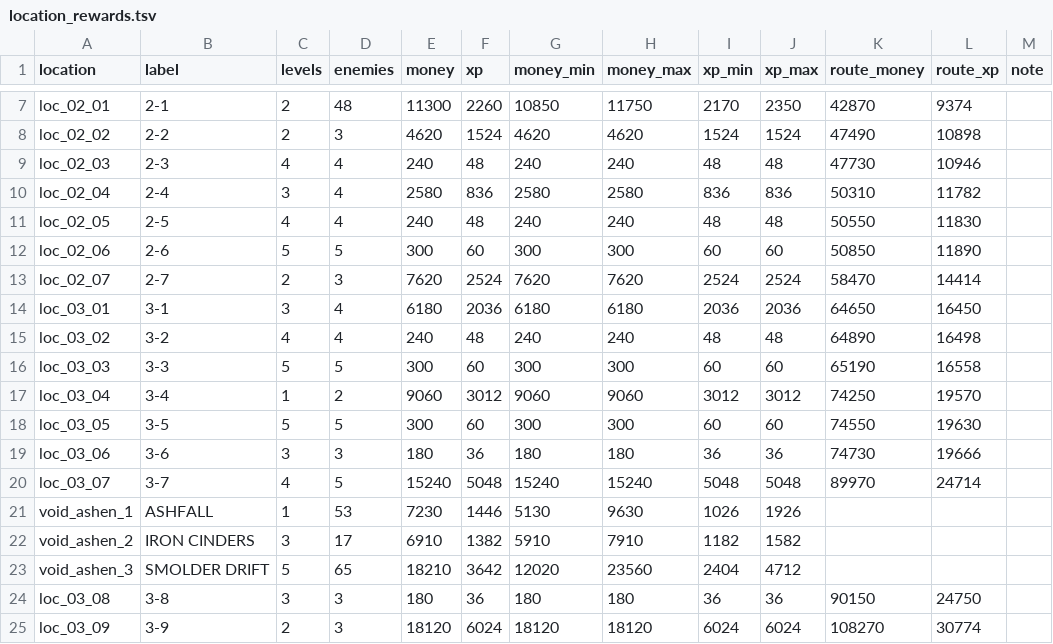
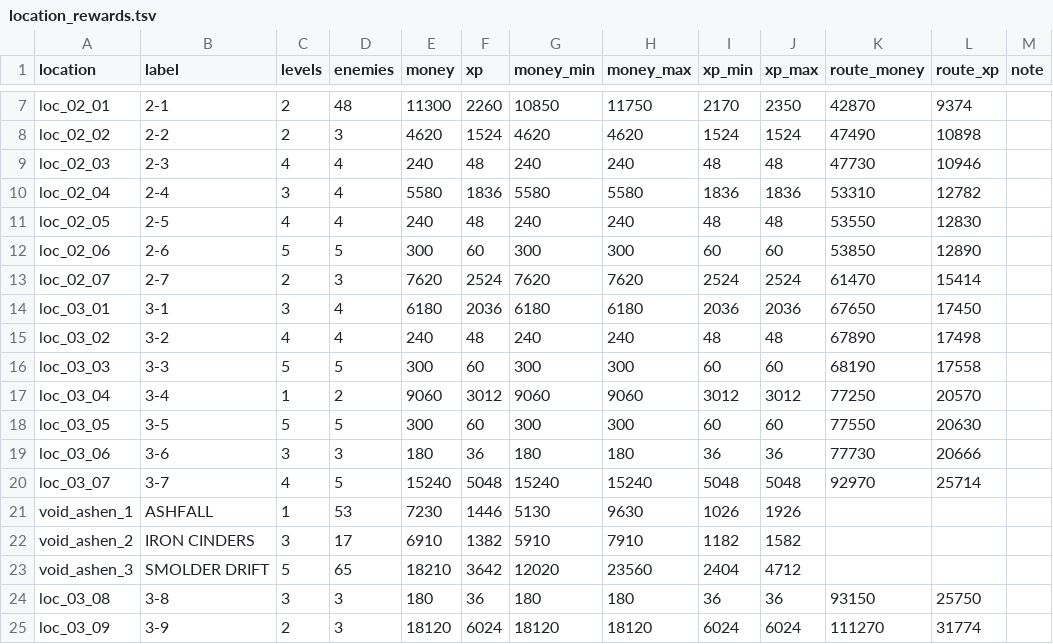
Before and after one commit to BarVit/UnityHomeWorks, a TSV file: Flappy Terminator/Assets/Data/Reports/location_rewards.tsv, drawn as a sheet; only a part is shown, gaps mark what is left out; the diff covers the shown part only.

```diff
--- a/Flappy Terminator/Assets/Data/Reports/location_rewards.tsv
+++ b/Flappy Terminator/Assets/Data/Reports/location_rewards.tsv
@@ -9,13 +9,13 @@ loc_02_02	2-2	2	3	4620	1524	4620	4620	1524	1524	47490	10898
 loc_02_03	2-3	4	4	240	48	240	240	48	48	47730	10946	
-loc_02_04	2-4	3	4	2580	836	2580	2580	836	836	50310	11782	
-loc_02_05	2-5	4	4	240	48	240	240	48	48	50550	11830	
-loc_02_06	2-6	5	5	300	60	300	300	60	60	50850	11890	
-loc_02_07	2-7	2	3	7620	2524	7620	7620	2524	2524	58470	14414	
-loc_03_01	3-1	3	4	6180	2036	6180	6180	2036	2036	64650	16450	
-loc_03_02	3-2	4	4	240	48	240	240	48	48	64890	16498	
-loc_03_03	3-3	5	5	300	60	300	300	60	60	65190	16558	
-loc_03_04	3-4	1	2	9060	3012	9060	9060	3012	3012	74250	19570	
-loc_03_05	3-5	5	5	300	60	300	300	60	60	74550	19630	
-loc_03_06	3-6	3	3	180	36	180	180	36	36	74730	19666	
-loc_03_07	3-7	4	5	15240	5048	15240	15240	5048	5048	89970	24714	
+loc_02_04	2-4	3	4	5580	1836	5580	5580	1836	1836	53310	12782	
+loc_02_05	2-5	4	4	240	48	240	240	48	48	53550	12830	
+loc_02_06	2-6	5	5	300	60	300	300	60	60	53850	12890	
+loc_02_07	2-7	2	3	7620	2524	7620	7620	2524	2524	61470	15414	
+loc_03_01	3-1	3	4	6180	2036	6180	6180	2036	2036	67650	17450	
+loc_03_02	3-2	4	4	240	48	240	240	48	48	67890	17498	
+loc_03_03	3-3	5	5	300	60	300	300	60	60	68190	17558	
+loc_03_04	3-4	1	2	9060	3012	9060	9060	3012	3012	77250	20570	
+loc_03_05	3-5	5	5	300	60	300	300	60	60	77550	20630	
+loc_03_06	3-6	3	3	180	36	180	180	36	36	77730	20666	
+loc_03_07	3-7	4	5	15240	5048	15240	15240	5048	5048	92970	25714	
 void_ashen_1	ASHFALL	1	53	7230	1446	5130	9630	1026	1926			
@@ -23,3 +23,3 @@ void_ashen_2	IRON CINDERS	3	17	6910	1382	5910	7910	1182	1582
 void_ashen_3	SMOLDER DRIFT	5	65	18210	3642	12020	23560	2404	4712			
-loc_03_08	3-8	3	3	180	36	180	180	36	36	90150	24750	
-loc_03_09	3-9	2	3	18120	6024	18120	18120	6024	6024	108270	30774	
+loc_03_08	3-8	3	3	180	36	180	180	36	36	93150	25750	
+loc_03_09	3-9	2	3	18120	6024	18120	18120	6024	6024	111270	31774	
```
Also changed, not shown: 32 edited cells elsewhere in this file, Flappy Terminator/Assets/Data/Tables/bosses.tsv, 1 other file.
